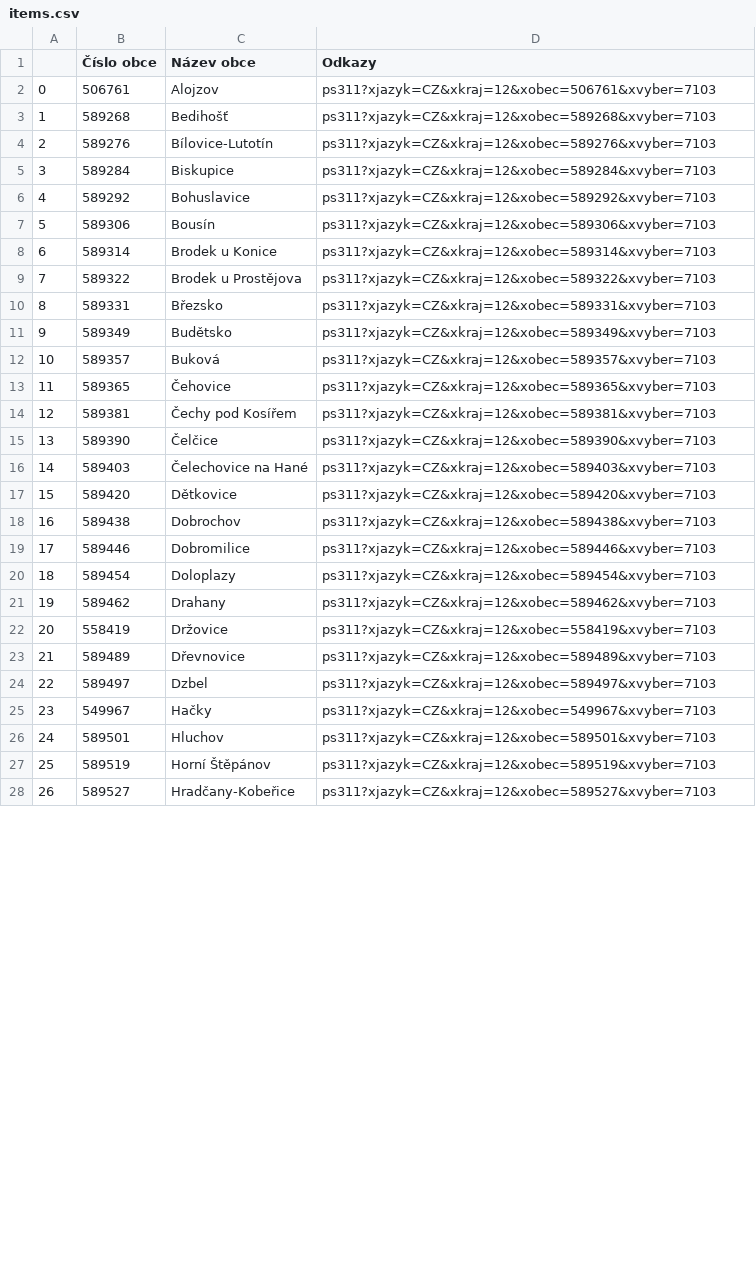
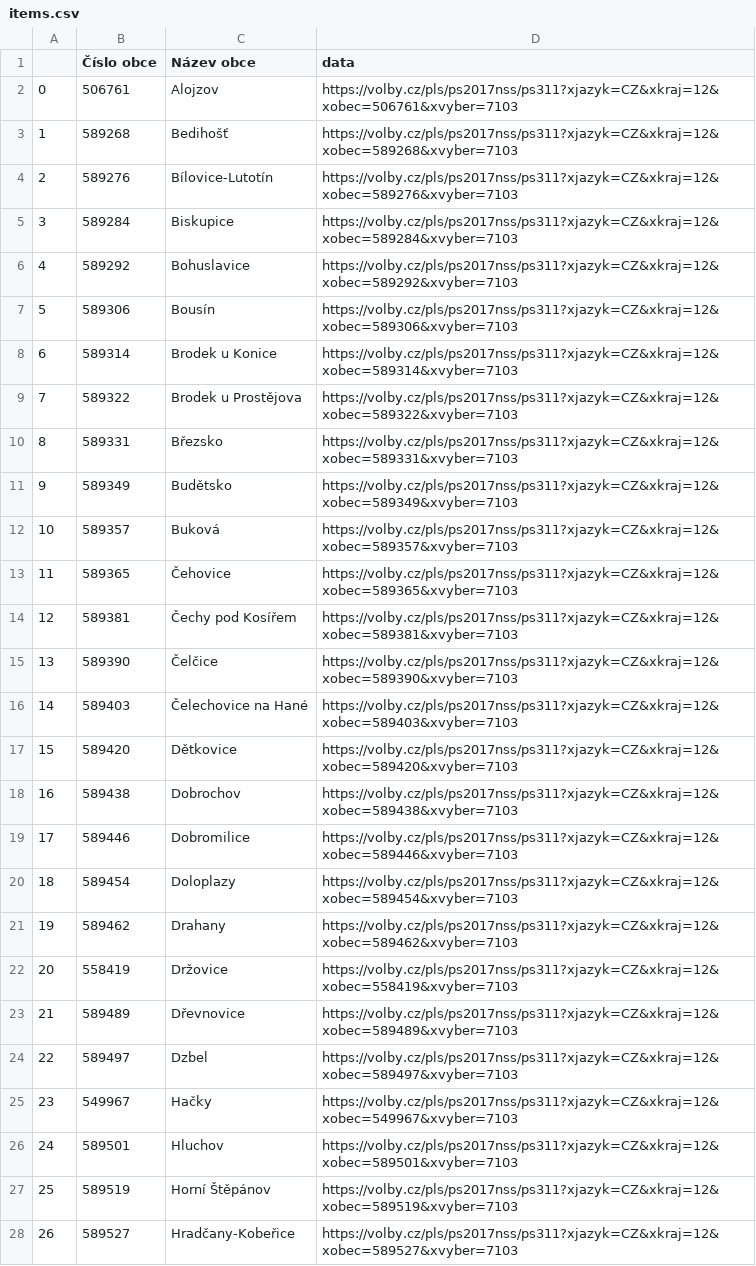
Before and after one commit to MartinaFusik/volby_scraping, a CSV file: items.csv, drawn as a sheet; only a part is shown; the diff covers the shown part only.

```diff
--- a/items.csv
+++ b/items.csv
@@ -1,28 +1,28 @@
-,Číslo obce,Název obce,Odkazy
-0,506761,Alojzov,ps311?xjazyk=CZ&xkraj=12&xobec=506761&xvyber=7103
-1,589268,Bedihošť,ps311?xjazyk=CZ&xkraj=12&xobec=589268&xvyber=7103
-2,589276,Bílovice-Lutotín,ps311?xjazyk=CZ&xkraj=12&xobec=589276&xvyber=7103
-3,589284,Biskupice,ps311?xjazyk=CZ&xkraj=12&xobec=589284&xvyber=7103
-4,589292,Bohuslavice,ps311?xjazyk=CZ&xkraj=12&xobec=589292&xvyber=7103
-5,589306,Bousín,ps311?xjazyk=CZ&xkraj=12&xobec=589306&xvyber=7103
-6,589314,Brodek u Konice,ps311?xjazyk=CZ&xkraj=12&xobec=589314&xvyber=7103
-7,589322,Brodek u Prostějova,ps311?xjazyk=CZ&xkraj=12&xobec=589322&xvyber=7103
-8,589331,Březsko,ps311?xjazyk=CZ&xkraj=12&xobec=589331&xvyber=7103
-9,589349,Budětsko,ps311?xjazyk=CZ&xkraj=12&xobec=589349&xvyber=7103
-10,589357,Buková,ps311?xjazyk=CZ&xkraj=12&xobec=589357&xvyber=7103
-11,589365,Čehovice,ps311?xjazyk=CZ&xkraj=12&xobec=589365&xvyber=7103
-12,589381,Čechy pod Kosířem,ps311?xjazyk=CZ&xkraj=12&xobec=589381&xvyber=7103
-13,589390,Čelčice,ps311?xjazyk=CZ&xkraj=12&xobec=589390&xvyber=7103
-14,589403,Čelechovice na Hané,ps311?xjazyk=CZ&xkraj=12&xobec=589403&xvyber=7103
-15,589420,Dětkovice,ps311?xjazyk=CZ&xkraj=12&xobec=589420&xvyber=7103
-16,589438,Dobrochov,ps311?xjazyk=CZ&xkraj=12&xobec=589438&xvyber=7103
-17,589446,Dobromilice,ps311?xjazyk=CZ&xkraj=12&xobec=589446&xvyber=7103
-18,589454,Doloplazy,ps311?xjazyk=CZ&xkraj=12&xobec=589454&xvyber=7103
-19,589462,Drahany,ps311?xjazyk=CZ&xkraj=12&xobec=589462&xvyber=7103
-20,558419,Držovice,ps311?xjazyk=CZ&xkraj=12&xobec=558419&xvyber=7103
-21,589489,Dřevnovice,ps311?xjazyk=CZ&xkraj=12&xobec=589489&xvyber=7103
-22,589497,Dzbel,ps311?xjazyk=CZ&xkraj=12&xobec=589497&xvyber=7103
-23,549967,Hačky,ps311?xjazyk=CZ&xkraj=12&xobec=549967&xvyber=7103
-24,589501,Hluchov,ps311?xjazyk=CZ&xkraj=12&xobec=589501&xvyber=7103
-25,589519,Horní Štěpánov,ps311?xjazyk=CZ&xkraj=12&xobec=589519&xvyber=7103
-26,589527,Hradčany-Kobeřice,ps311?xjazyk=CZ&xkraj=12&xobec=589527&xvyber=7103
+,Číslo obce,Název obce,data
+0,506761,Alojzov,https://volby.cz/pls/ps2017nss/ps311?xjazyk=CZ&xkraj=12&xobec=506761&xvyber=7103
+1,589268,Bedihošť,https://volby.cz/pls/ps2017nss/ps311?xjazyk=CZ&xkraj=12&xobec=589268&xvyber=7103
+2,589276,Bílovice-Lutotín,https://volby.cz/pls/ps2017nss/ps311?xjazyk=CZ&xkraj=12&xobec=589276&xvyber=7103
+3,589284,Biskupice,https://volby.cz/pls/ps2017nss/ps311?xjazyk=CZ&xkraj=12&xobec=589284&xvyber=7103
+4,589292,Bohuslavice,https://volby.cz/pls/ps2017nss/ps311?xjazyk=CZ&xkraj=12&xobec=589292&xvyber=7103
+5,589306,Bousín,https://volby.cz/pls/ps2017nss/ps311?xjazyk=CZ&xkraj=12&xobec=589306&xvyber=7103
+6,589314,Brodek u Konice,https://volby.cz/pls/ps2017nss/ps311?xjazyk=CZ&xkraj=12&xobec=589314&xvyber=7103
+7,589322,Brodek u Prostějova,https://volby.cz/pls/ps2017nss/ps311?xjazyk=CZ&xkraj=12&xobec=589322&xvyber=7103
+8,589331,Březsko,https://volby.cz/pls/ps2017nss/ps311?xjazyk=CZ&xkraj=12&xobec=589331&xvyber=7103
+9,589349,Budětsko,https://volby.cz/pls/ps2017nss/ps311?xjazyk=CZ&xkraj=12&xobec=589349&xvyber=7103
+10,589357,Buková,https://volby.cz/pls/ps2017nss/ps311?xjazyk=CZ&xkraj=12&xobec=589357&xvyber=7103
+11,589365,Čehovice,https://volby.cz/pls/ps2017nss/ps311?xjazyk=CZ&xkraj=12&xobec=589365&xvyber=7103
+12,589381,Čechy pod Kosířem,https://volby.cz/pls/ps2017nss/ps311?xjazyk=CZ&xkraj=12&xobec=589381&xvyber=7103
+13,589390,Čelčice,https://volby.cz/pls/ps2017nss/ps311?xjazyk=CZ&xkraj=12&xobec=589390&xvyber=7103
+14,589403,Čelechovice na Hané,https://volby.cz/pls/ps2017nss/ps311?xjazyk=CZ&xkraj=12&xobec=589403&xvyber=7103
+15,589420,Dětkovice,https://volby.cz/pls/ps2017nss/ps311?xjazyk=CZ&xkraj=12&xobec=589420&xvyber=7103
+16,589438,Dobrochov,https://volby.cz/pls/ps2017nss/ps311?xjazyk=CZ&xkraj=12&xobec=589438&xvyber=7103
+17,589446,Dobromilice,https://volby.cz/pls/ps2017nss/ps311?xjazyk=CZ&xkraj=12&xobec=589446&xvyber=7103
+18,589454,Doloplazy,https://volby.cz/pls/ps2017nss/ps311?xjazyk=CZ&xkraj=12&xobec=589454&xvyber=7103
+19,589462,Drahany,https://volby.cz/pls/ps2017nss/ps311?xjazyk=CZ&xkraj=12&xobec=589462&xvyber=7103
+20,558419,Držovice,https://volby.cz/pls/ps2017nss/ps311?xjazyk=CZ&xkraj=12&xobec=558419&xvyber=7103
+21,589489,Dřevnovice,https://volby.cz/pls/ps2017nss/ps311?xjazyk=CZ&xkraj=12&xobec=589489&xvyber=7103
+22,589497,Dzbel,https://volby.cz/pls/ps2017nss/ps311?xjazyk=CZ&xkraj=12&xobec=589497&xvyber=7103
+23,549967,Hačky,https://volby.cz/pls/ps2017nss/ps311?xjazyk=CZ&xkraj=12&xobec=549967&xvyber=7103
+24,589501,Hluchov,https://volby.cz/pls/ps2017nss/ps311?xjazyk=CZ&xkraj=12&xobec=589501&xvyber=7103
+25,589519,Horní Štěpánov,https://volby.cz/pls/ps2017nss/ps311?xjazyk=CZ&xkraj=12&xobec=589519&xvyber=7103
+26,589527,Hradčany-Kobeřice,https://volby.cz/pls/ps2017nss/ps311?xjazyk=CZ&xkraj=12&xobec=589527&xvyber=7103
```
Also changed, not shown: 70 edited cells elsewhere in this file, 1 other file.
